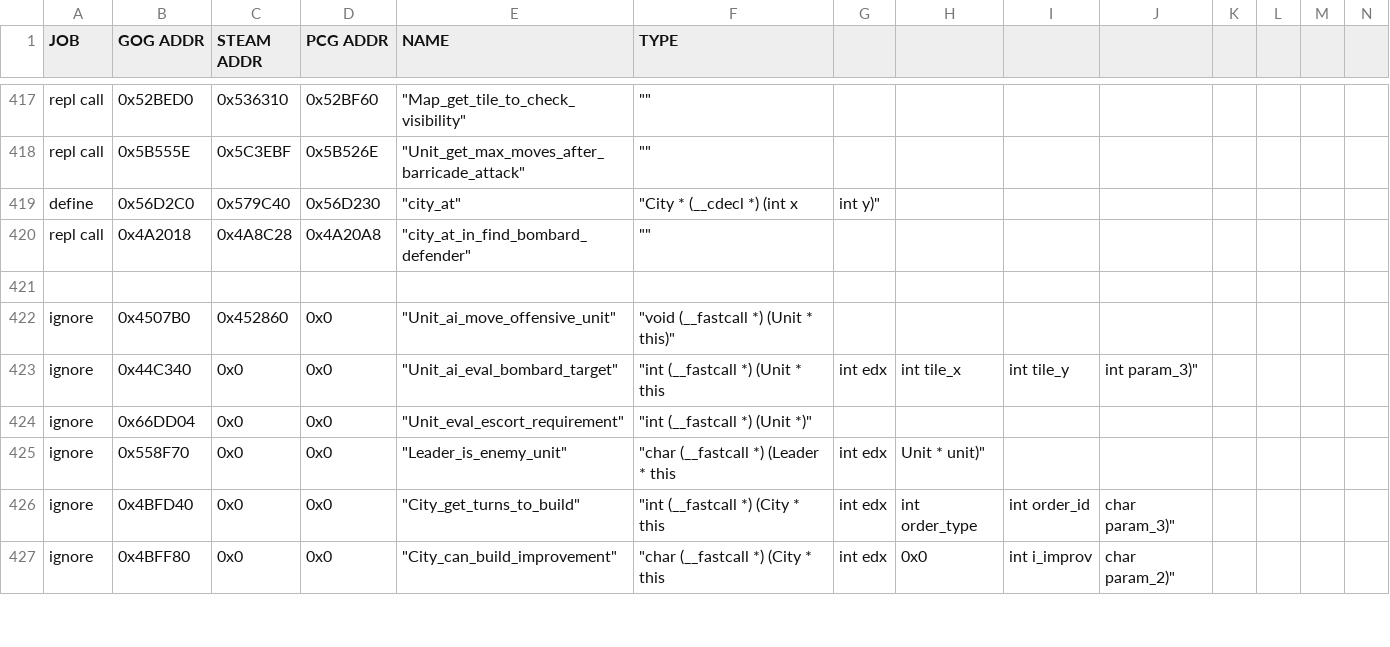
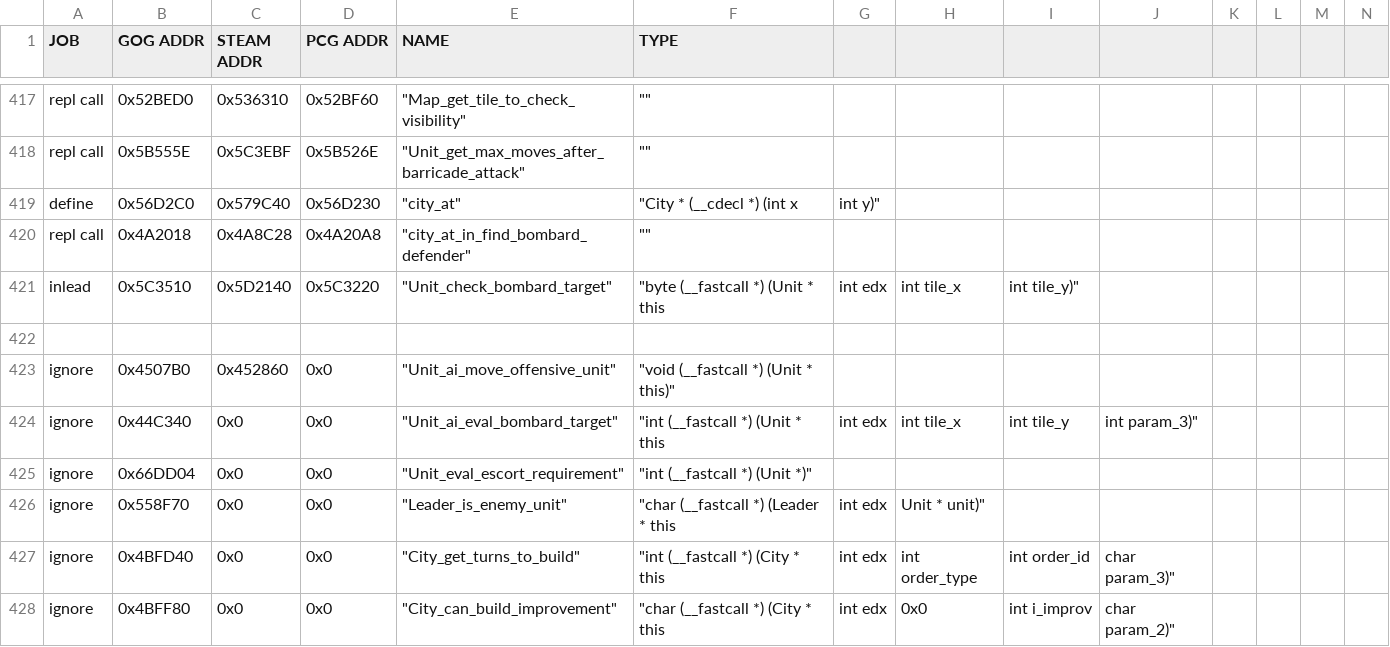
Before and after one commit to maxpetul/C3X, a CSV file: civ_prog_objects.csv, drawn as a sheet; only a part is shown, gaps mark what is left out; rows hold the shown columns only; the diff names each change by its address in the sheet, - before the commit and + after, or states it on an @@ line.

Commit message:
[cherry-pick] Manually merge feature 'disallow_useless_bombard'

```diff
--- a/civ_prog_objects.csv
+++ b/civ_prog_objects.csv
+row 421: inlead | 0x5C3510 | 0x5D2140 | 0x5C3220 | "Unit_check_bombard_target" | "byte (__fastcall *) (Unit * this | int edx | int tile_x | int tile_y)"
```
Also changed, not shown: 5 other files.
